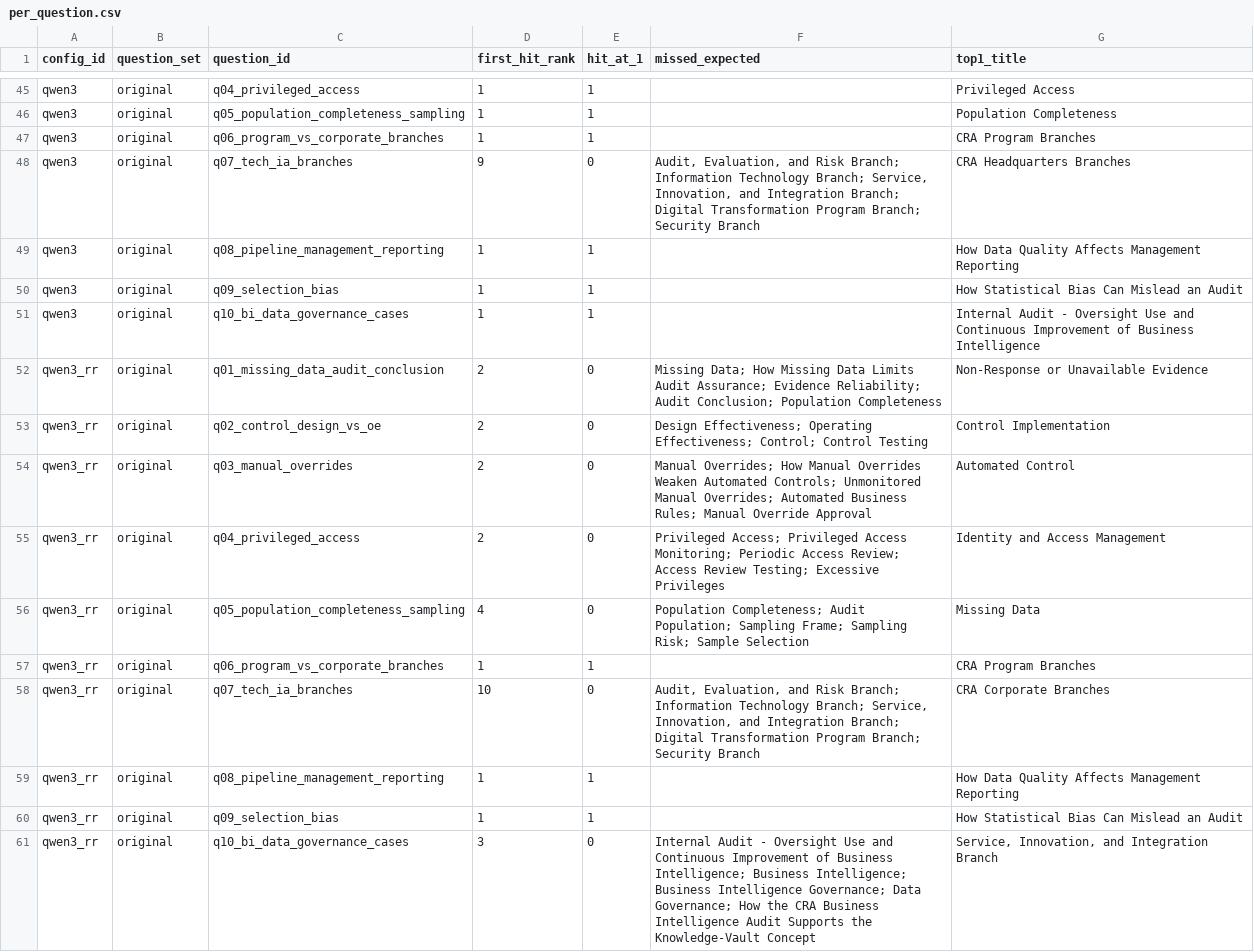
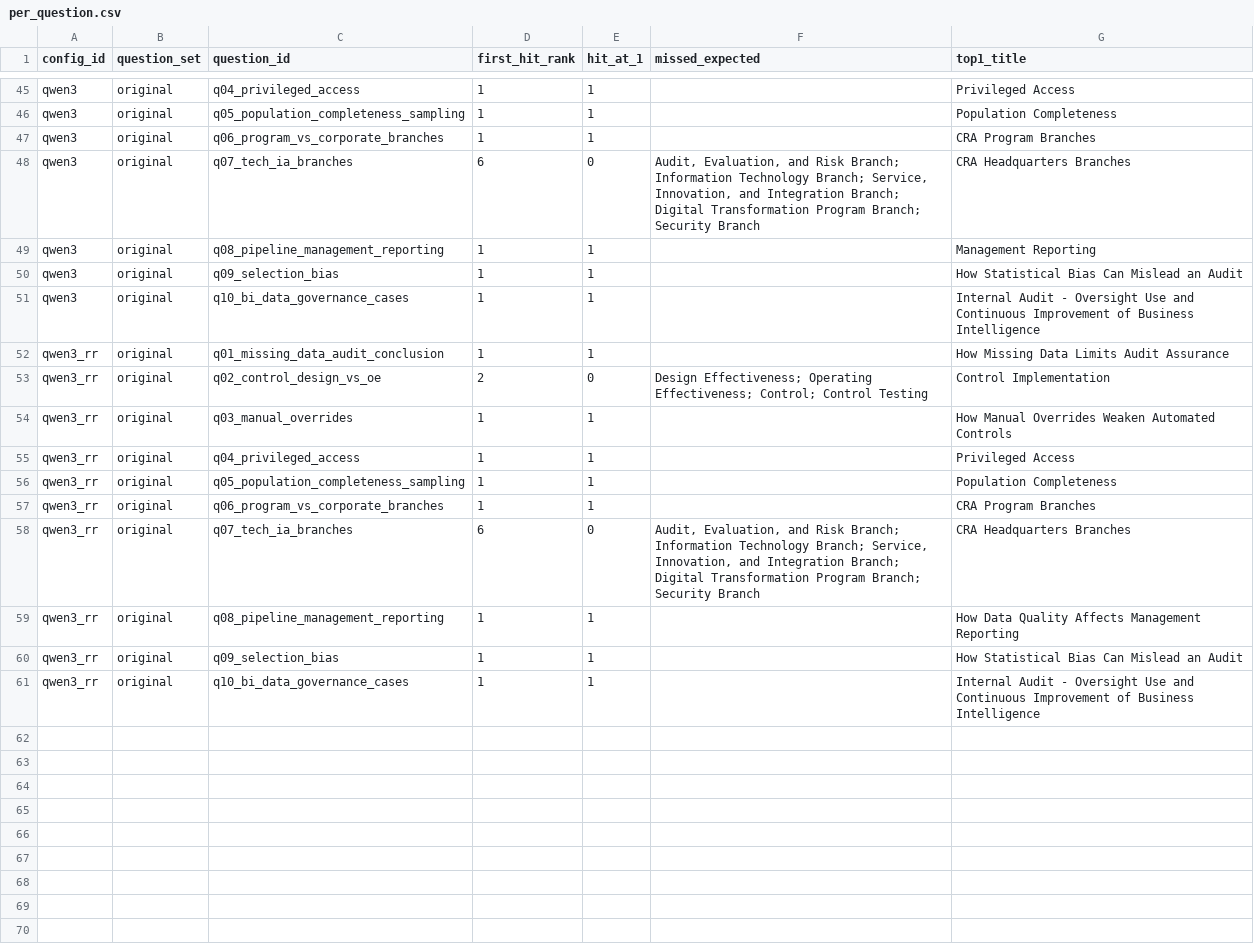
Before and after one commit to Watson752/CRA-IA-Knowledge-MVP, a CSV file: bench/results/per_question.csv, drawn as a sheet; only a part is shown, gaps mark what is left out; the diff covers the shown part only.

```diff
--- a/bench/results/per_question.csv
+++ b/bench/results/per_question.csv
@@ -47,15 +47,15 @@ qwen3,original,q05_population_completeness_sampling,1,1,,Population Completeness
 qwen3,original,q06_program_vs_corporate_branches,1,1,,CRA Program Branches
-qwen3,original,q07_tech_ia_branches,9,0,"Audit, Evaluation, and Risk Branch; Information Technology Branch; Service, Innovation, and Integration Branch; Digital Transformation Program Branch; Security Branch",CRA Headquarters Branches
-qwen3,original,q08_pipeline_management_reporting,1,1,,How Data Quality Affects Management Reporting
+qwen3,original,q07_tech_ia_branches,6,0,"Audit, Evaluation, and Risk Branch; Information Technology Branch; Service, Innovation, and Integration Branch; Digital Transformation Program Branch; Security Branch",CRA Headquarters Branches
+qwen3,original,q08_pipeline_management_reporting,1,1,,Management Reporting
 qwen3,original,q09_selection_bias,1,1,,How Statistical Bias Can Mislead an Audit
 qwen3,original,q10_bi_data_governance_cases,1,1,,Internal Audit - Oversight Use and Continuous Improvement of Business Intelligence
-qwen3_rr,original,q01_missing_data_audit_conclusion,2,0,Missing Data; How Missing Data Limits Audit Assurance; Evidence Reliability; Audit Conclusion; Population Completeness,Non-Response or Unavailable Evidence
+qwen3_rr,original,q01_missing_data_audit_conclusion,1,1,,How Missing Data Limits Audit Assurance
 qwen3_rr,original,q02_control_design_vs_oe,2,0,Design Effectiveness; Operating Effectiveness; Control; Control Testing,Control Implementation
-qwen3_rr,original,q03_manual_overrides,2,0,Manual Overrides; How Manual Overrides Weaken Automated Controls; Unmonitored Manual Overrides; Automated Business Rules; Manual Override Approval,Automated Control
-qwen3_rr,original,q04_privileged_access,2,0,Privileged Access; Privileged Access Monitoring; Periodic Access Review; Access Review Testing; Excessive Privileges,Identity and Access Management
-qwen3_rr,original,q05_population_completeness_sampling,4,0,Population Completeness; Audit Population; Sampling Frame; Sampling Risk; Sample Selection,Missing Data
+qwen3_rr,original,q03_manual_overrides,1,1,,How Manual Overrides Weaken Automated Controls
+qwen3_rr,original,q04_privileged_access,1,1,,Privileged Access
+qwen3_rr,original,q05_population_completeness_sampling,1,1,,Population Completeness
 qwen3_rr,original,q06_program_vs_corporate_branches,1,1,,CRA Program Branches
-qwen3_rr,original,q07_tech_ia_branches,10,0,"Audit, Evaluation, and Risk Branch; Information Technology Branch; Service, Innovation, and Integration Branch; Digital Transformation Program Branch; Security Branch",CRA Corporate Branches
+qwen3_rr,original,q07_tech_ia_branches,6,0,"Audit, Evaluation, and Risk Branch; Information Technology Branch; Service, Innovation, and Integration Branch; Digital Transformation Program Branch; Security Branch",CRA Headquarters Branches
 qwen3_rr,original,q08_pipeline_management_reporting,1,1,,How Data Quality Affects Management Reporting
 qwen3_rr,original,q09_selection_bias,1,1,,How Statistical Bias Can Mislead an Audit
-qwen3_rr,original,q10_bi_data_governance_cases,3,0,Internal Audit - Oversight Use and Continuous Improvement of Business Intelligence; Business Intelligence; Business Intelligence Governance; Data Governance; How the CRA Business Intelligence Audit Supports the Knowledge-Vault Concept,"Service, Innovation, and Integration Branch"
+qwen3_rr,original,q10_bi_data_governance_cases,1,1,,Internal Audit - Oversight Use and Continuous Improvement of Business Intelligence
```
Also changed, not shown: 41 edited cells elsewhere in this file, bench/results/latest.csv, 16 other files.
